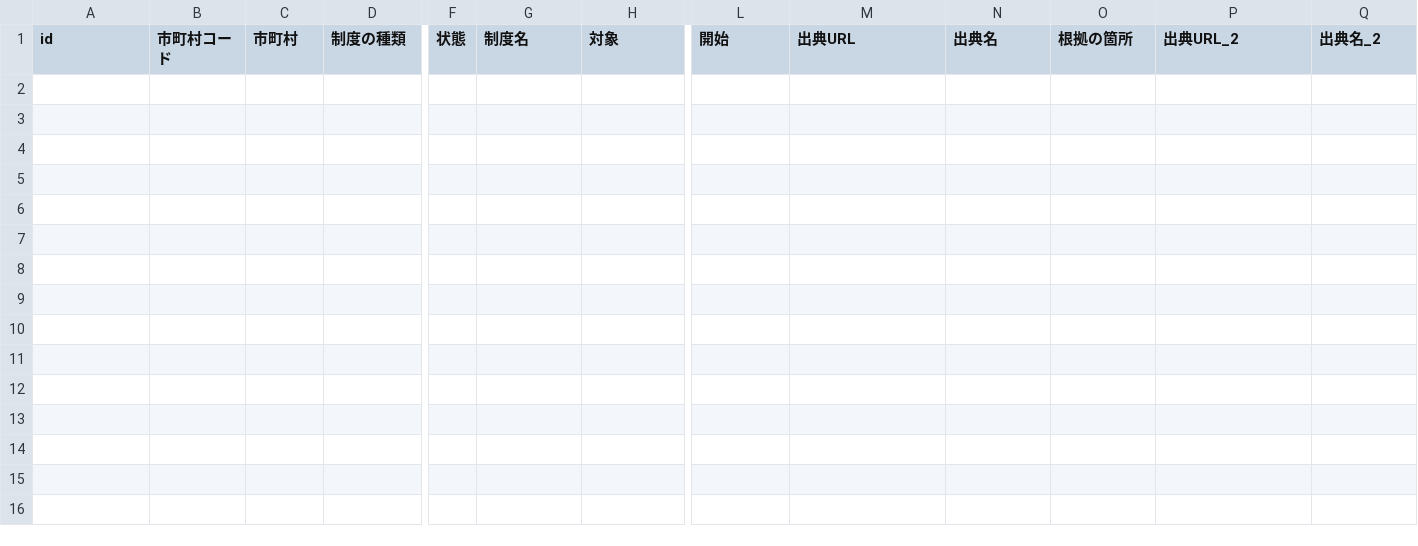
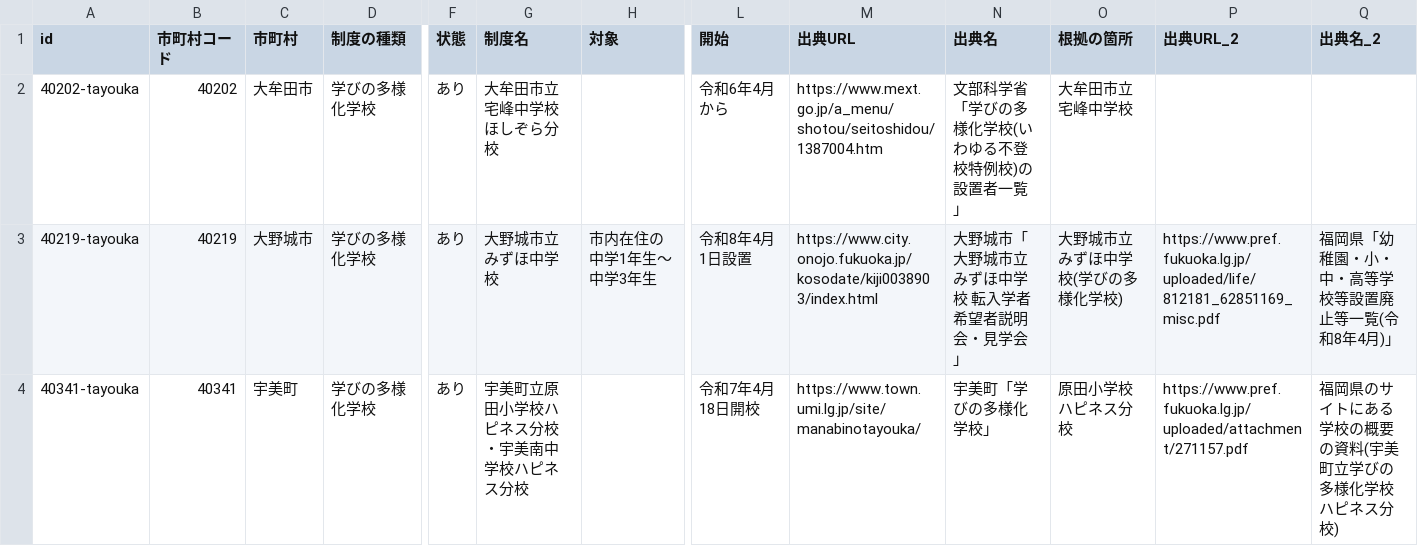
Before and after one commit to h-kazuki-pixel/futoko-shien-lod, a CSV file: data/kouho.csv, drawn as a sheet; only a part is shown, gaps mark what is left out; rows hold the shown columns only; the diff names each change by its address in the sheet, - before the commit and + after, or states it on an @@ line.

```diff
--- a/data/kouho.csv
+++ b/data/kouho.csv
+row 2: 40202-tayouka | 40202 | 大牟田市 | 学びの多様化学校 | あり | 大牟田市立宅峰中学校 ほしぞら分校 |  | 令和6年4月から | https://www.mext.go.jp/a_menu/shotou/seitoshidou/1387004.htm | 文部科学省「学びの多様化学校(いわゆる不登校特例校)の設置者一覧」 | 大牟田市立宅峰中学校
+row 3: 40219-tayouka | 40219 | 大野城市 | 学びの多様化学校 | あり | 大野城市立みずほ中学校 | 市内在住の中学1年生〜中学3年生 | 令和8年4月1日設置 | https://www.city.onojo.fukuoka.jp/kosodate/kiji0038903/index.html | 大野城市「大野城市立みずほ中学校 転入学者希望者説明会・見学会」 | 大野城市立みずほ中学校(学びの多様化学校) | https://www.pref.fukuoka.lg.jp/uploaded/life/812181_62851169_misc.pdf | 福岡県「幼稚園・小・中・高等学校等設置廃止等一覧(令和8年4月)」
+row 4: 40341-tayouka | 40341 | 宇美町 | 学びの多様化学校 | あり | 宇美町立原田小学校ハピネス分校・宇美南中学校ハピネス分校 |  | 令和7年4月18日開校 | https://www.town.umi.lg.jp/site/manabinotayouka/ | 宇美町「学びの多様化学校」 | 原田小学校ハピネス分校 | https://www.pref.fukuoka.lg.jp/uploaded/attachment/271157.pdf | 福岡県のサイトにある学校の概要の資料(宇美町立学びの多様化学校ハピネス分校)
```
